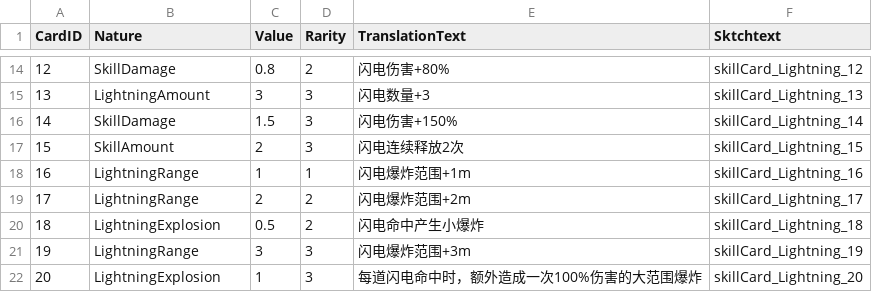
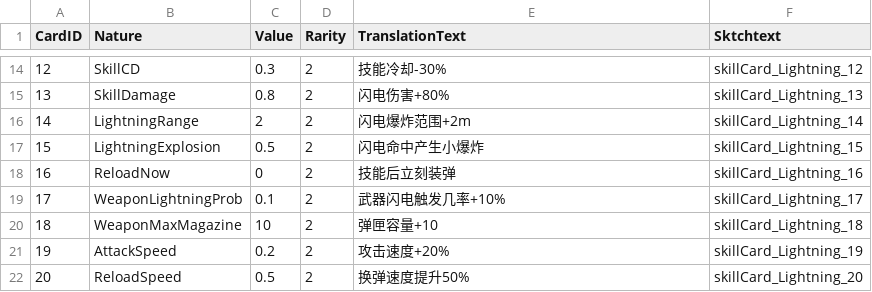
Before and after one commit to WindGod-Project-For-Garena/Offline-PVE, a CSV file: Assets/Scripts/DataCSV/Skill_2_CardData.csv, drawn as a sheet; only a part is shown, gaps mark what is left out; the diff covers the shown part only; the diff names each change by its address in the sheet, - before the commit and + after, or states it on an @@ line.

```diff
--- a/Assets/Scripts/DataCSV/Skill_2_CardData.csv
+++ b/Assets/Scripts/DataCSV/Skill_2_CardData.csv
-B14 (Nature): SkillDamage
+B14 (Nature): SkillCD
-C14 (Value): 0.8
+C14 (Value): 0.3
-E14 (TranslationText): 闪电伤害+80%
+E14 (TranslationText): 技能冷却-30%
-B15 (Nature): LightningAmount
+B15 (Nature): SkillDamage
-C15 (Value): 3
+C15 (Value): 0.8
-D15:D17 (Rarity): 3
+D15:D17 (Rarity): 2
-E15 (TranslationText): 闪电数量+3
+E15 (TranslationText): 闪电伤害+80%
-B16 (Nature): SkillDamage
+B16 (Nature): LightningRange
-C16 (Value): 1.5
+C16 (Value): 2
-E16 (TranslationText): 闪电伤害+150%
+E16 (TranslationText): 闪电爆炸范围+2m
-B17 (Nature): SkillAmount
+B17 (Nature): LightningExplosion
-C17 (Value): 2
+C17 (Value): 0.5
-E17 (TranslationText): 闪电连续释放2次
+E17 (TranslationText): 闪电命中产生小爆炸
-B18 (Nature): LightningRange
+B18 (Nature): ReloadNow
-C18 (Value): 1
+C18 (Value): 0
-D18 (Rarity): 1
+D18 (Rarity): 2
-E18 (TranslationText): 闪电爆炸范围+1m
+E18 (TranslationText): 技能后立刻装弹
-B19 (Nature): LightningRange
+B19 (Nature): WeaponLightningProb
-C19 (Value): 2
+C19 (Value): 0.1
-E19 (TranslationText): 闪电爆炸范围+2m
+E19 (TranslationText): 武器闪电触发几率+10%
-B20 (Nature): LightningExplosion
+B20 (Nature): WeaponMaxMagazine
-C20 (Value): 0.5
+C20 (Value): 10
-E20 (TranslationText): 闪电命中产生小爆炸
+E20 (TranslationText): 弹匣容量+10
-B21 (Nature): LightningRange
+B21 (Nature): AttackSpeed
-C21 (Value): 3
+C21 (Value): 0.2
-D21:D22 (Rarity): 3
+D21:D22 (Rarity): 2
-E21 (TranslationText): 闪电爆炸范围+3m
+E21 (TranslationText): 攻击速度+20%
-B22 (Nature): LightningExplosion
+B22 (Nature): ReloadSpeed
-C22 (Value): 1
+C22 (Value): 0.5
-E22 (TranslationText): 每道闪电命中时，额外造成一次100%伤害的大范围爆炸
+E22 (TranslationText): 换弹速度提升50%
```
Also changed, not shown: 60 edited cells elsewhere in this file, Assets/Scripts/DataCSV/Skill_1_CardData.csv, Temp/PackageHistory/last_FERuntime.prl.csv, 38 other files.
